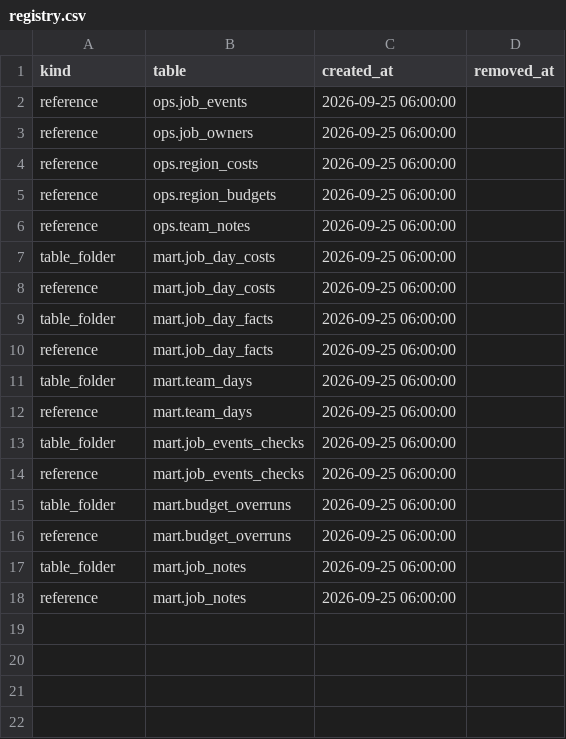
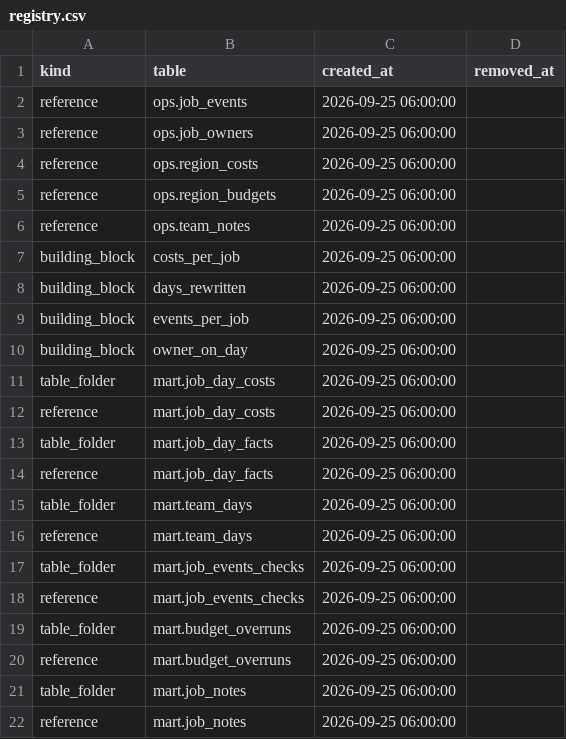
Before and after one commit to EdgyPage/SQL-Composer, a CSV file: example_projects/intermediate/admin/registry.csv, drawn as a sheet; the diff names each change by its address in the sheet, - before the commit and + after, or states it on an @@ line.

```diff
--- a/example_projects/intermediate/admin/registry.csv
+++ b/example_projects/intermediate/admin/registry.csv
+row 7: building_block | costs_per_job | 2026-09-25 06:00:00
+row 8: building_block | days_rewritten | 2026-09-25 06:00:00
+row 9: building_block | events_per_job | 2026-09-25 06:00:00
+row 10: building_block | owner_on_day | 2026-09-25 06:00:00
```
Also changed, not shown: example_projects/starter/admin/registry.csv, 34 other files.
